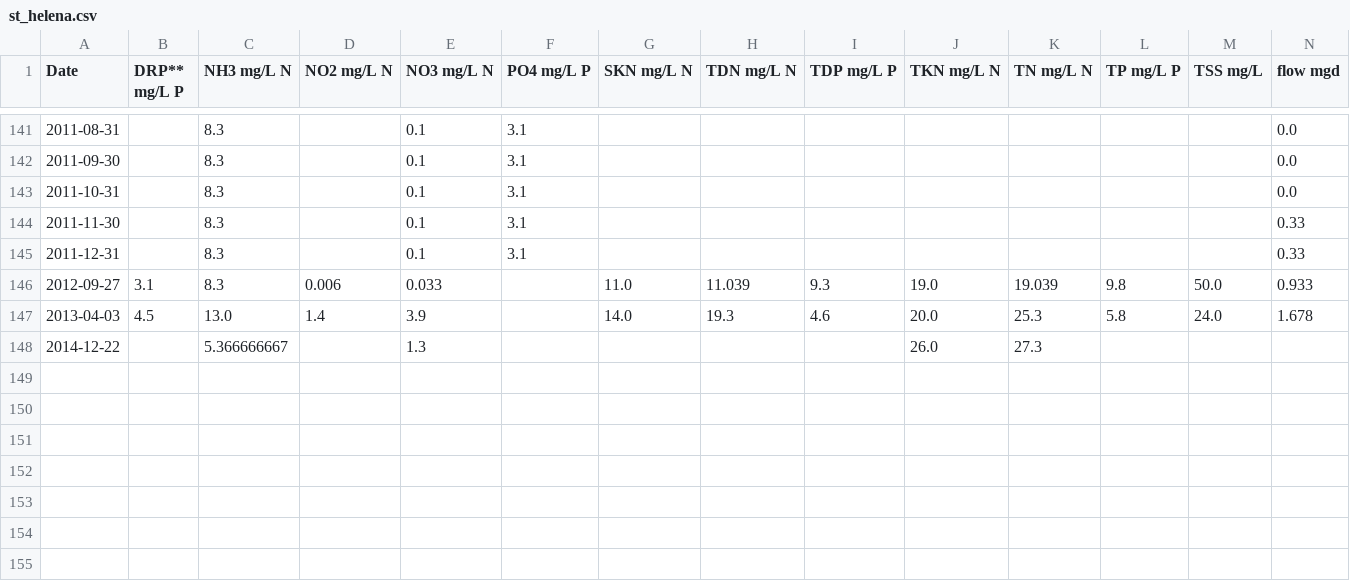
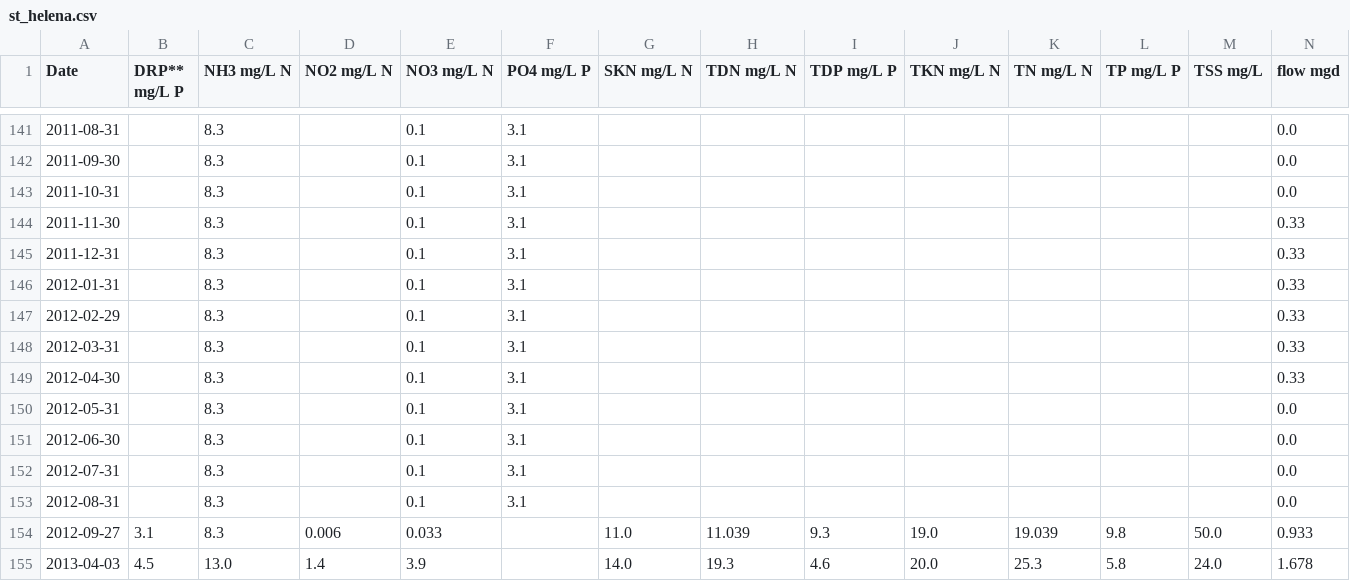
Before and after one commit to rustychris/sfbay_potw, a CSV file: outputs/intermediate/st_helena.csv, drawn as a sheet; only a part is shown, gaps mark what is left out; the shorter side is filled out with more unchanged rows; rows hold the shown columns only; the diff names each change by its address in the sheet, - before the commit and + after, or states it on an @@ line.

```diff
--- a/outputs/intermediate/st_helena.csv
+++ b/outputs/intermediate/st_helena.csv
+row 146: 2012-01-31 |  | 8.3 |  | 0.1 | 3.1 |  |  |  |  |  |  |  | 0.33
+row 147: 2012-02-29 |  | 8.3 |  | 0.1 | 3.1 |  |  |  |  |  |  |  | 0.33
+row 148: 2012-03-31 |  | 8.3 |  | 0.1 | 3.1 |  |  |  |  |  |  |  | 0.33
+row 149: 2012-04-30 |  | 8.3 |  | 0.1 | 3.1 |  |  |  |  |  |  |  | 0.33
+row 150: 2012-05-31 |  | 8.3 |  | 0.1 | 3.1 |  |  |  |  |  |  |  | 0.0
+row 151: 2012-06-30 |  | 8.3 |  | 0.1 | 3.1 |  |  |  |  |  |  |  | 0.0
+row 152: 2012-07-31 |  | 8.3 |  | 0.1 | 3.1 |  |  |  |  |  |  |  | 0.0
+row 153: 2012-08-31 |  | 8.3 |  | 0.1 | 3.1 |  |  |  |  |  |  |  | 0.0
```
Also changed, not shown: outputs/intermediate/ch.csv, outputs/intermediate/mt_view.csv, 19 other files.
